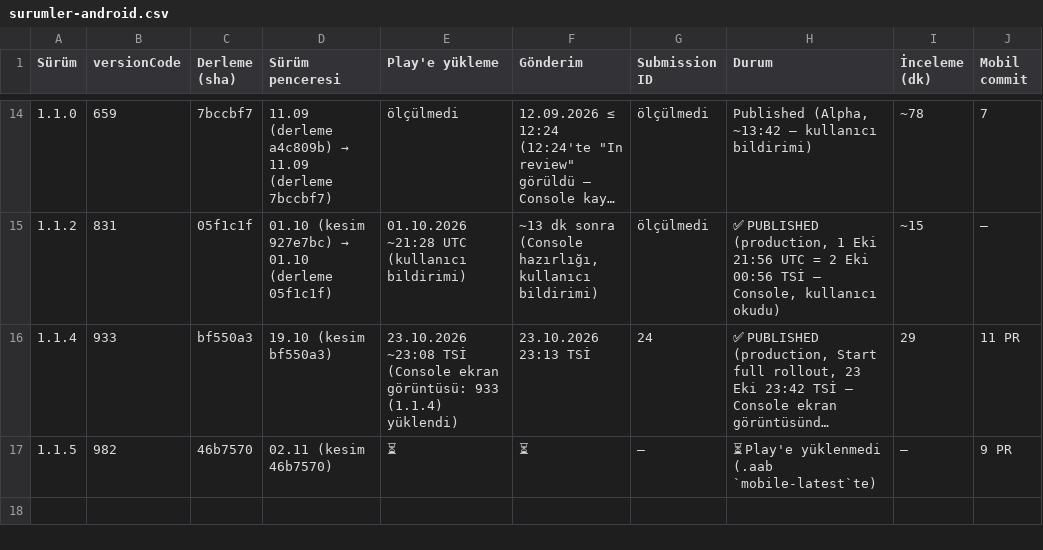
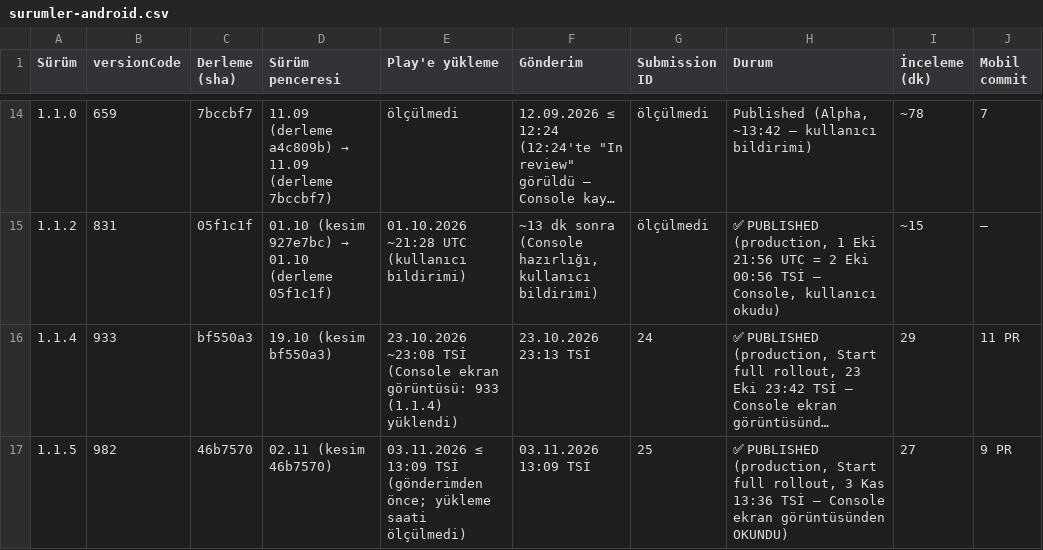
Before and after one commit to alpcapa/kelimeki, a CSV file: mobile/docs/surumler/surumler-android.csv, drawn as a sheet; only a part is shown, gaps mark what is left out; long unchanged cells end in …; the diff names each change by its address in the sheet, - before the commit and + after, or states it on an @@ line.

```diff
--- a/mobile/docs/surumler/surumler-android.csv
+++ b/mobile/docs/surumler/surumler-android.csv
-E17 (Play'e yükleme): ⏳
+E17 (Play'e yükleme): 03.11.2026 ≤ 13:09 TSİ (gönderimden önce; yükleme saati ölçülmedi)
-F17 (Gönderim): ⏳
+F17 (Gönderim): 03.11.2026 13:09 TSİ
-G17 (Submission ID): —
+G17 (Submission ID): 25
-H17 (Durum): ⏳ Play'e yüklenmedi (.aab `mobile-latest`te)
+H17 (Durum): ✅ PUBLISHED (production, Start full rollout, 3 Kas 13:36 TSİ — Console ekran görüntüsünden OKUNDU)
-I17 (İnceleme (dk)): —
+I17 (İnceleme (dk)): 27
```
Also changed, not shown: mobile/docs/surumler/gonderimler-android.csv, 3 other files.
